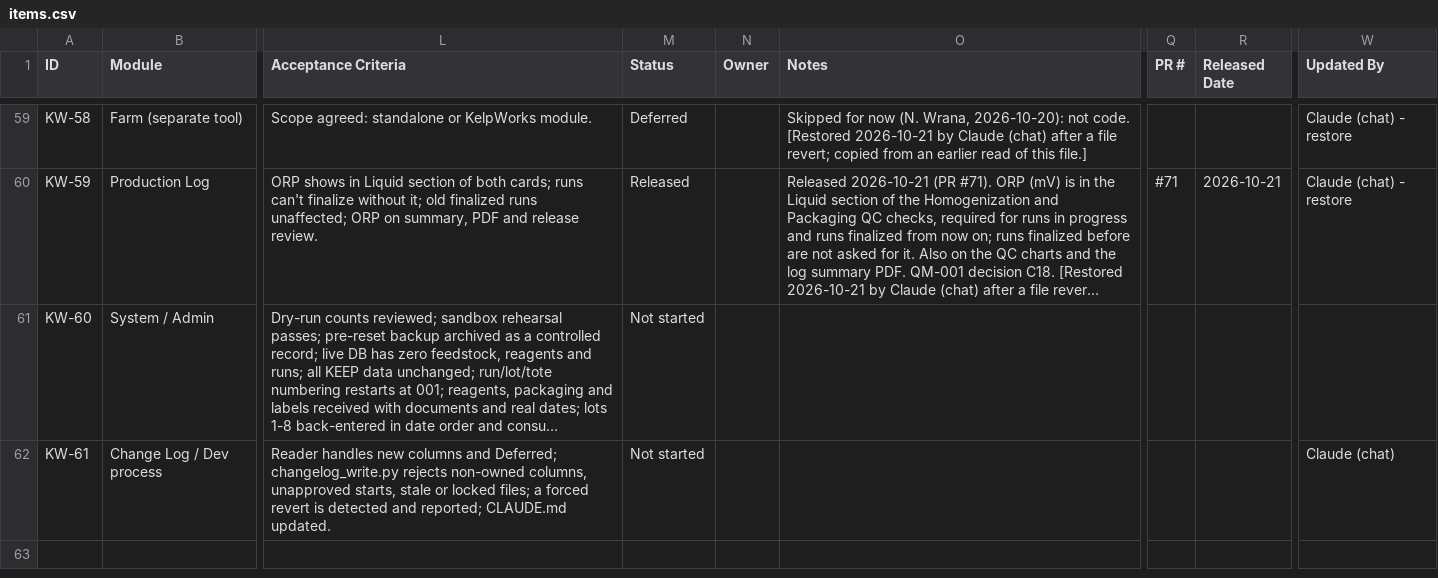
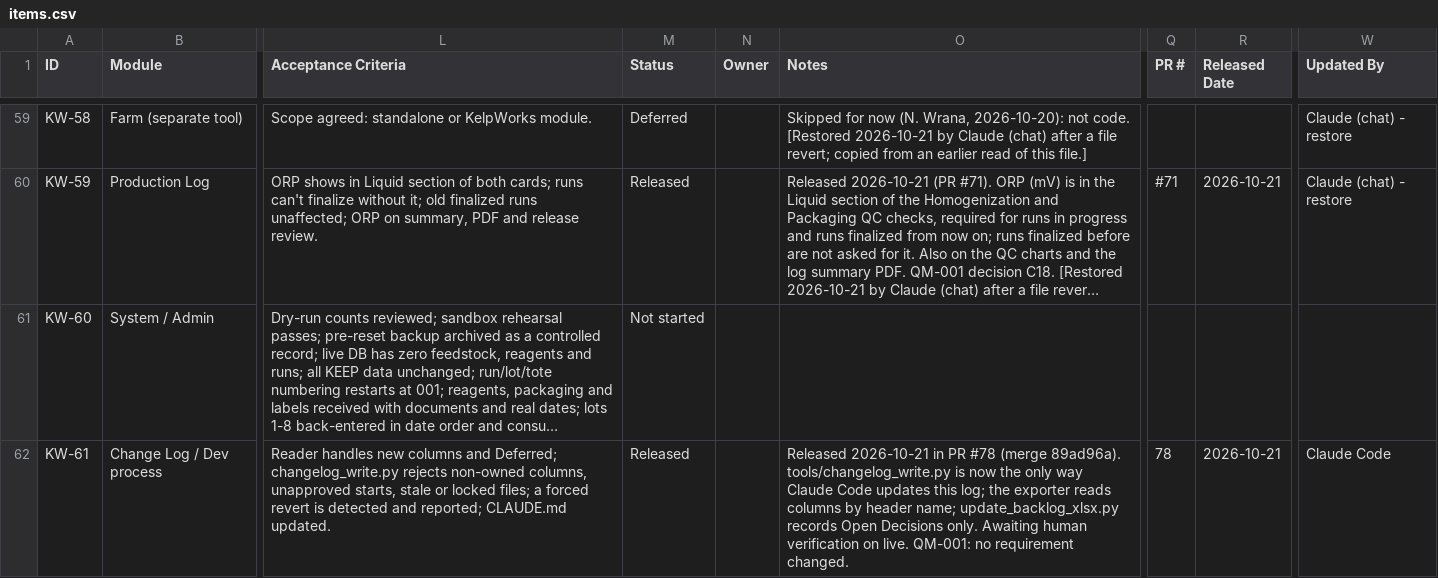
Before and after one commit to cascadiaseaweed/kelpworks-erp, a CSV file: docs/backlog/items.csv, drawn as a sheet; only a part is shown, gaps mark what is left out; long unchanged cells end in …; the diff names each change by its address in the sheet, - before the commit and + after, or states it on an @@ line.

```diff
--- a/docs/backlog/items.csv
+++ b/docs/backlog/items.csv
-M62 (Status): Not started
+M62 (Status): Released
-O62 (Notes): (empty)
+O62 (Notes): Released 2026-10-21 in PR #78 (merge 89ad96a). tools/changelog_write.py is now the only way Claude Code updates this log; the exporter reads columns by header name; update_backlog_xlsx.py records Open Decisions only. Awaiting human verification on live. QM-001: no requirement changed.
-Q62 (PR #): (empty)
+Q62 (PR #): 78
-R62 (Released Date): (empty)
+R62 (Released Date): 2026-10-21
-W62 (Updated By): Claude (chat)
+W62 (Updated By): Claude Code
```
Also changed, not shown: 1 other file.
